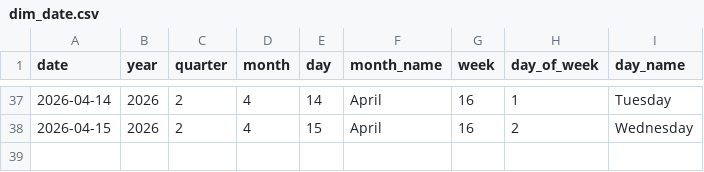
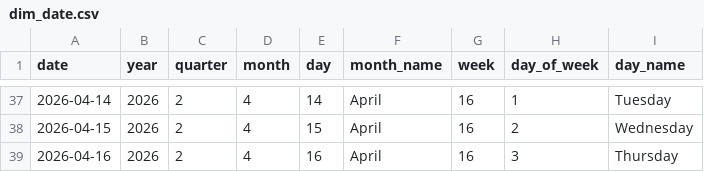
Before and after one commit to Tharindu-Senanayake/cryptocurrency-analysis-dashboard, a CSV file: output/tables/dim_date.csv, drawn as a sheet; only a part is shown, gaps mark what is left out.

```diff
--- a/output/tables/dim_date.csv
+++ b/output/tables/dim_date.csv
@@ -38 +38,2 @@
 2026-04-15,2026,2,4,15,April,16,2,Wednesday
+2026-04-16,2026,2,4,16,April,16,3,Thursday
```
Also changed, not shown: output/tables/fact_coin_prices.csv, output/tables/fact_global_market.csv, 1 other file.
